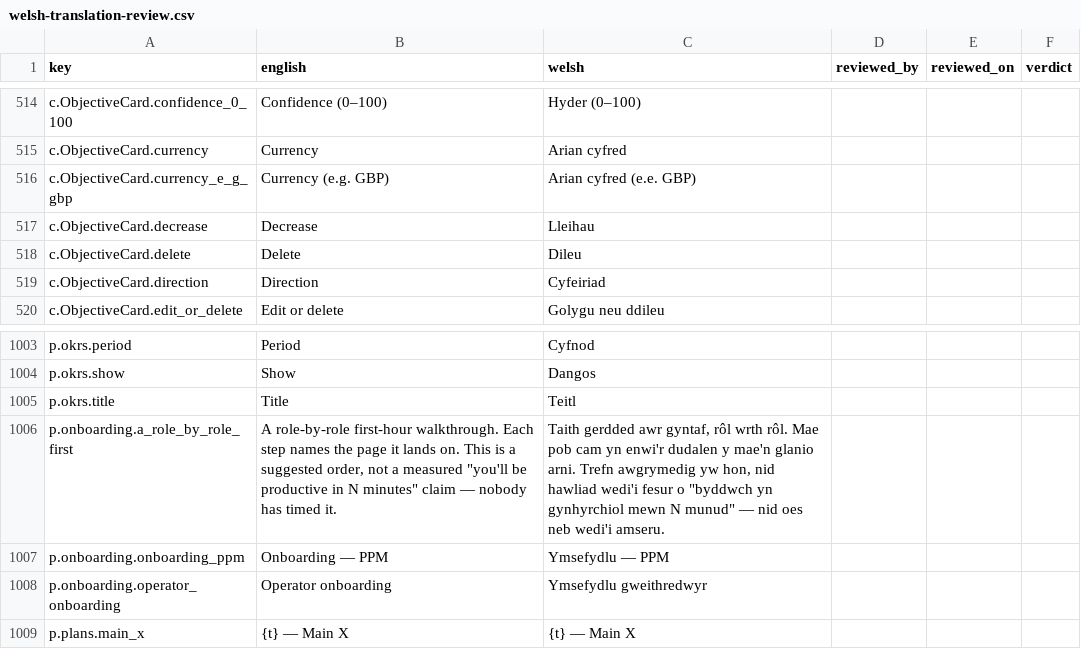
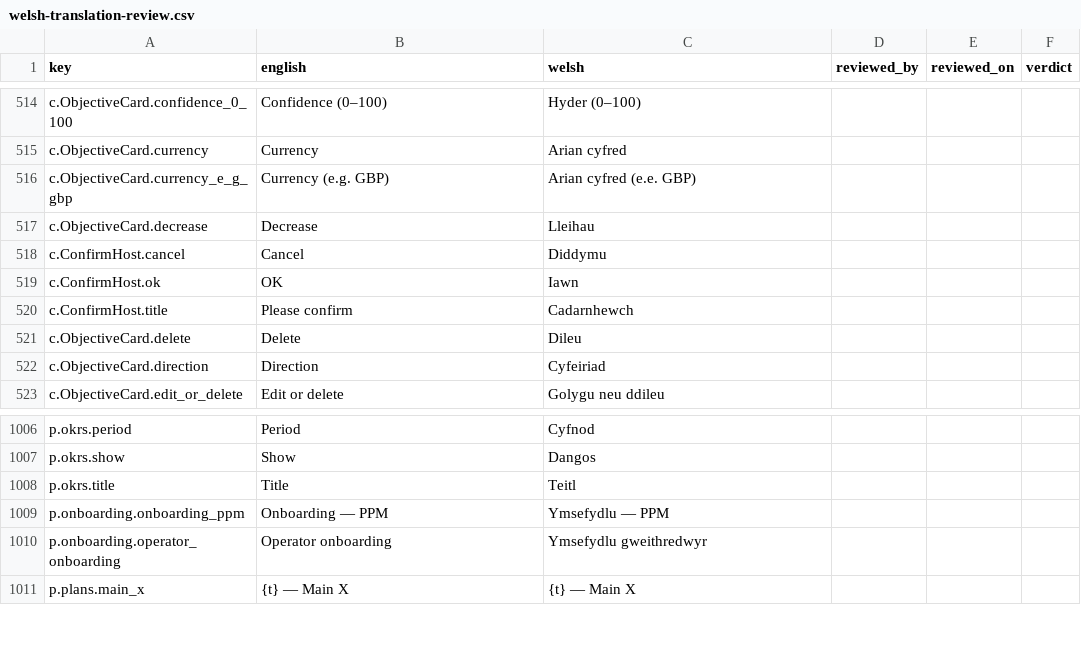
Before and after one commit to project-portfolio-management/project-portfolio-management, a CSV file: governance/welsh-translation-review.csv, drawn as a sheet; only a part is shown, gaps mark what is left out; removed rows and columns are numbered as before the commit, all else as after; the diff names each change by its address in the sheet, - before the commit and + after, or states it on an @@ line.

```diff
--- a/governance/welsh-translation-review.csv
+++ b/governance/welsh-translation-review.csv
+row 518: c.ConfirmHost.cancel | Cancel | Diddymu
+row 519: c.ConfirmHost.ok | OK | Iawn
+row 520: c.ConfirmHost.title | Please confirm | Cadarnhewch
-row 1006: p.onboarding.a_role_by_role_first | A role-by-role first-hour walkthrough. Each step names the page it lands on. This is a suggested order, not a measured "you'll be productive in N minutes" claim — nobody has timed it. | Taith gerdded awr gyntaf, rôl wrth rôl. Mae pob cam yn enwi'r dudalen y mae'n glanio arni. Trefn awgrymedig yw hon, nid hawliad wedi'i fesur o "byddwch yn gynhyrchiol mewn N munud" — nid oes neb wedi'i amseru.
```
Also changed, not shown: 13 other files.
